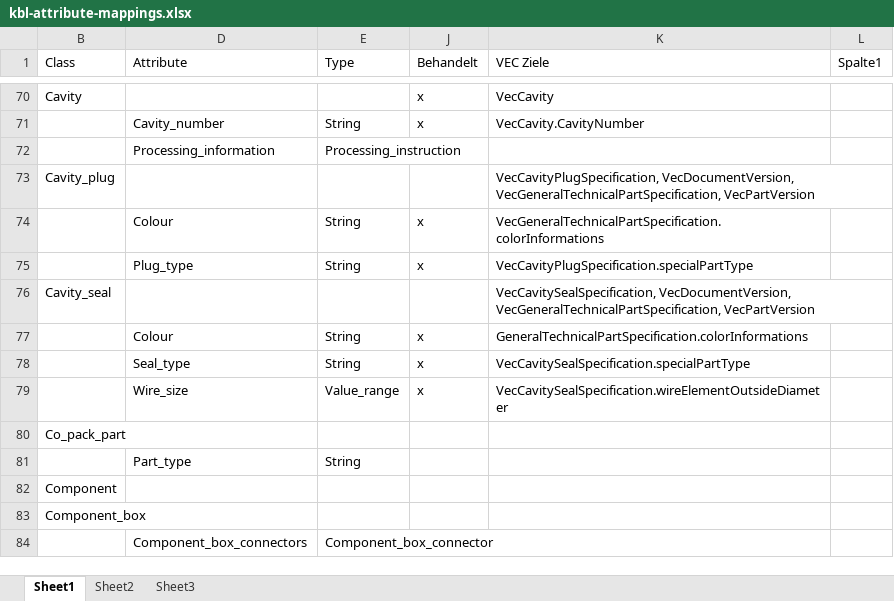
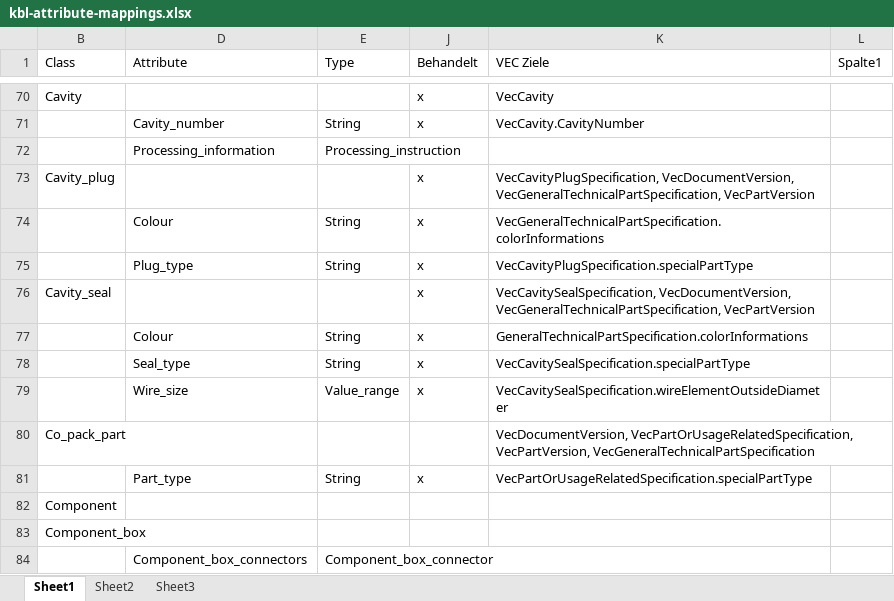
Before and after one commit to 4Soft-de/harness-model, an Excel workbook: kbl2vec/kbl-attribute-mappings.xlsx, sheet Sheet1, drawn as a sheet; only a part is shown, gaps mark what is left out; values as stored, in another font and other column widths than the file's, no cell formats; table styles not drawn; the diff covers the shown part only; the diff names each change by its address in the sheet, - before the commit and + after, or states it on an @@ line.

```diff
--- a/kbl2vec/kbl-attribute-mappings.xlsx (sheet Sheet1)
+++ b/kbl2vec/kbl-attribute-mappings.xlsx (sheet Sheet1)
-J73 (Behandelt): (empty)
+J73 (Behandelt): x
-J76 (Behandelt): (empty)
+J76 (Behandelt): x
-K80 (VEC Ziele): (empty)
+K80 (VEC Ziele): VecDocumentVersion, VecPartOrUsageRelatedSpecification, VecPartVersion, VecGeneralTechnicalPartSpecification
-J81 (Behandelt): (empty)
+J81 (Behandelt): x
-K81 (VEC Ziele): (empty)
+K81 (VEC Ziele): VecPartOrUsageRelatedSpecification.specialPartType
```
Also changed, not shown: 35 edited cells elsewhere in this sheet, cell formats, 1 other file.
